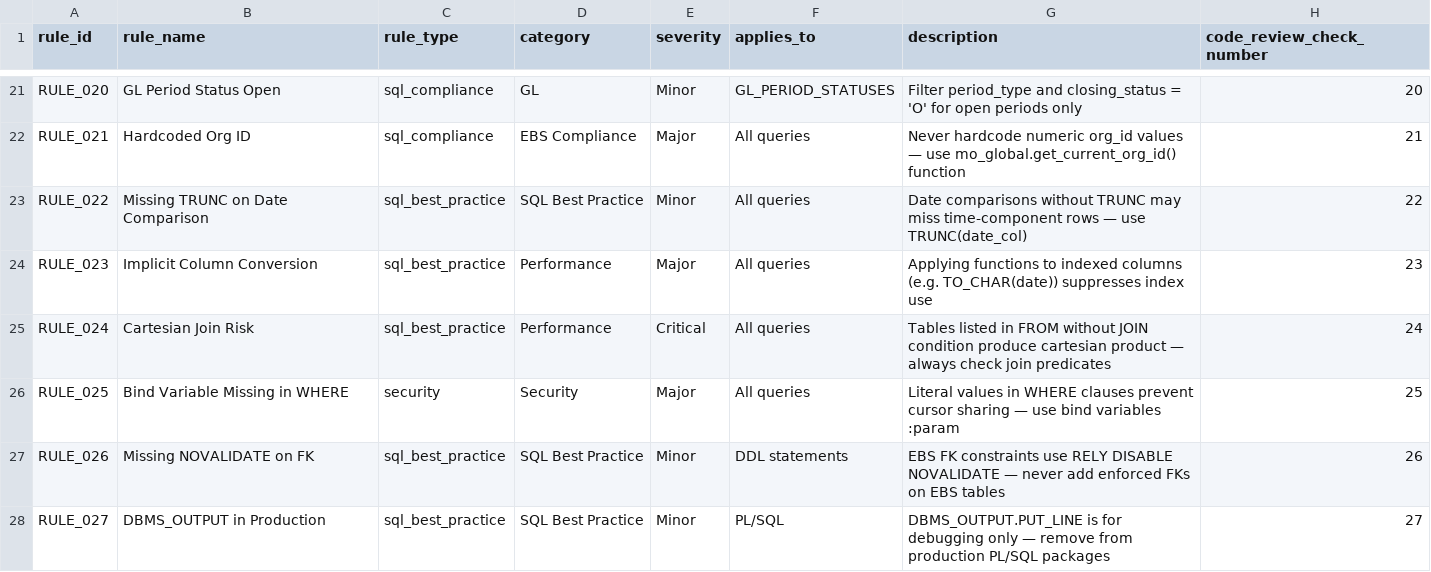
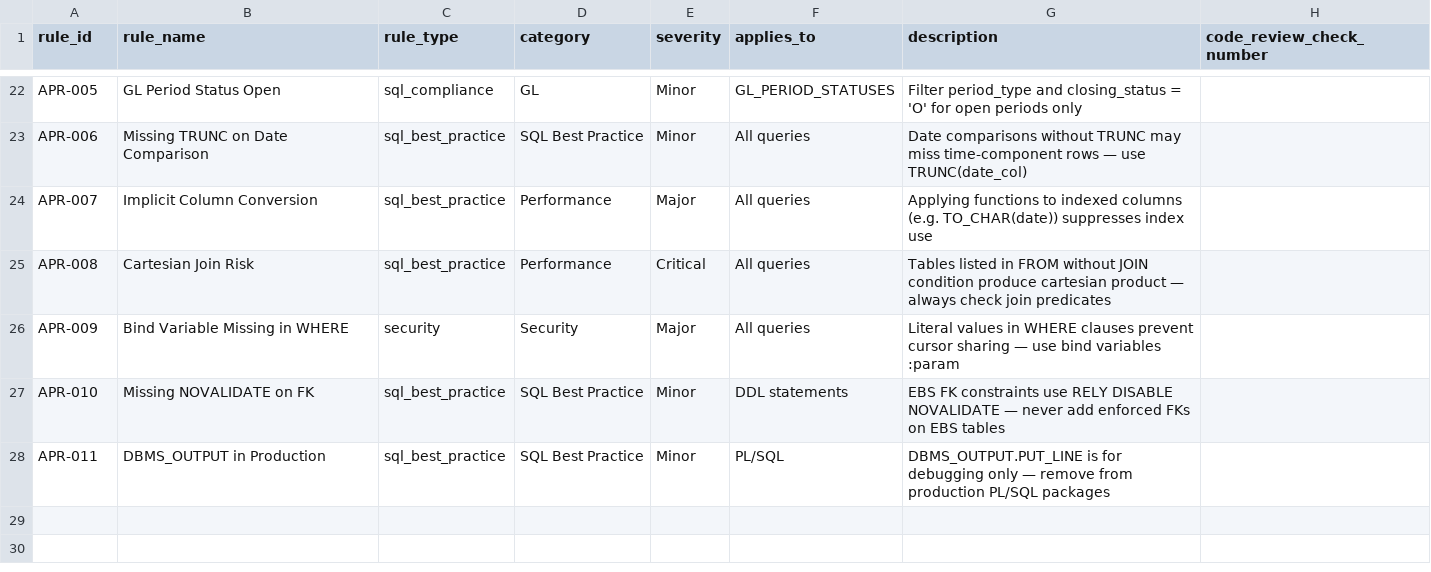
Before and after one commit to madhavsamudrala/Oracle_EBS_Intelligence_Hub, a CSV file: ica-schema/csv/approval_rules.csv, drawn as a sheet; only a part is shown, gaps mark what is left out; removed rows and columns are numbered as before the commit, all else as after; the diff covers the shown part only; the diff names each change by its address in the sheet, - before the commit and + after, or states it on an @@ line.

Commit message:
Phase 0: unify rule IDs across 02-rules.json and approval_rules.csv
- 02-rules.json stays the master. CSV rows that clashed are merged (RULE_018->RULE_023, RULE_019->RULE_014, RULE_021->RULE_017) or renamed to APR-001..APR-011.
- Adds rule_catalogue loader, rule_id_mapping.csv, RULE_MERGE_REVIEW.md and consistency tests. ComplianceChecker detection, severity and scoring are unchanged (baseline test).

```diff
--- a/ica-schema/csv/approval_rules.csv
+++ b/ica-schema/csv/approval_rules.csv
-A22 (rule_id): RULE_020
+A22 (rule_id): APR-005
-H22 (code_review_check_number): 20
+H22 (code_review_check_number): (empty)
-row 22: RULE_021 | Hardcoded Org ID | sql_compliance | EBS Compliance | Major | All queries | Never hardcode numeric org_id values — use mo_global.get_current_org_id() function | 21
-A23 (rule_id): RULE_022
+A23 (rule_id): APR-006
-H23 (code_review_check_number): 22
+H23 (code_review_check_number): (empty)
-A24 (rule_id): RULE_023
+A24 (rule_id): APR-007
-H24 (code_review_check_number): 23
+H24 (code_review_check_number): (empty)
-A25 (rule_id): RULE_024
+A25 (rule_id): APR-008
-H25 (code_review_check_number): 24
+H25 (code_review_check_number): (empty)
-A26 (rule_id): RULE_025
+A26 (rule_id): APR-009
-H26 (code_review_check_number): 25
+H26 (code_review_check_number): (empty)
-A27 (rule_id): RULE_026
+A27 (rule_id): APR-010
-H27 (code_review_check_number): 26
+H27 (code_review_check_number): (empty)
-A28 (rule_id): RULE_027
+A28 (rule_id): APR-011
-H28 (code_review_check_number): 27
+H28 (code_review_check_number): (empty)
```
Also changed, not shown: 3 added rows, 2 removed rows and 29 edited cells elsewhere in this file, 9 other files.
